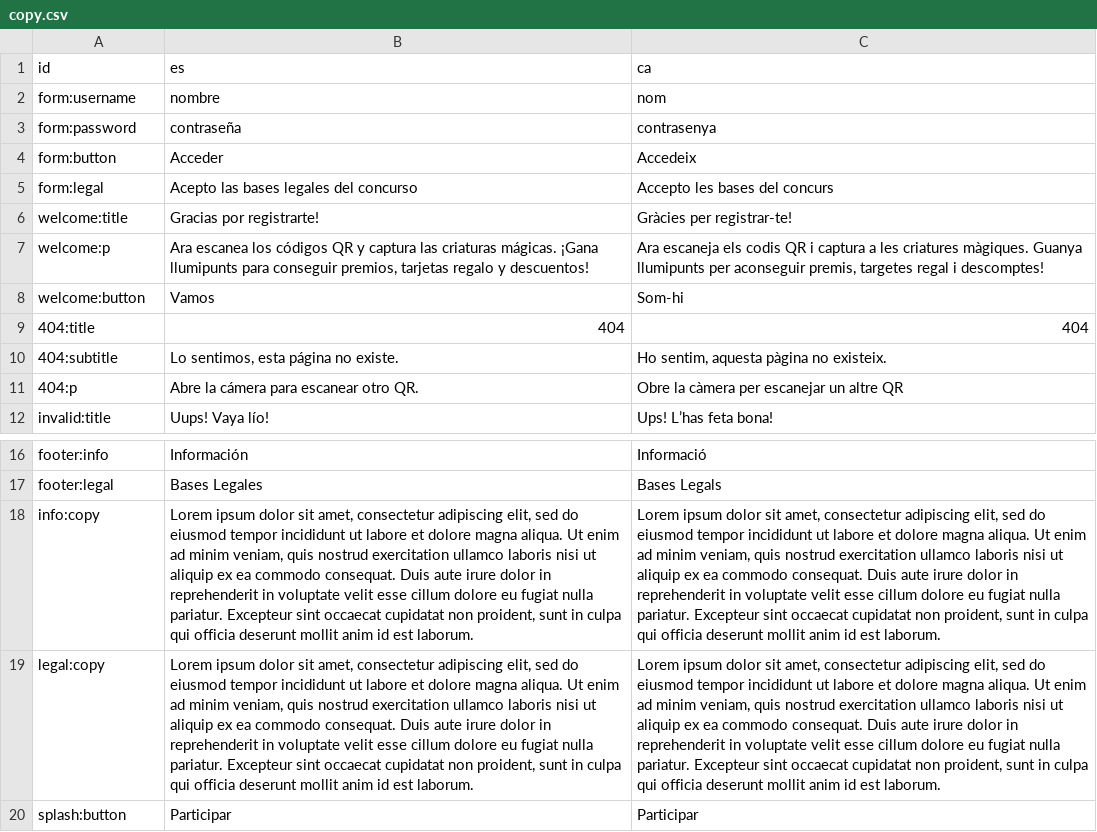
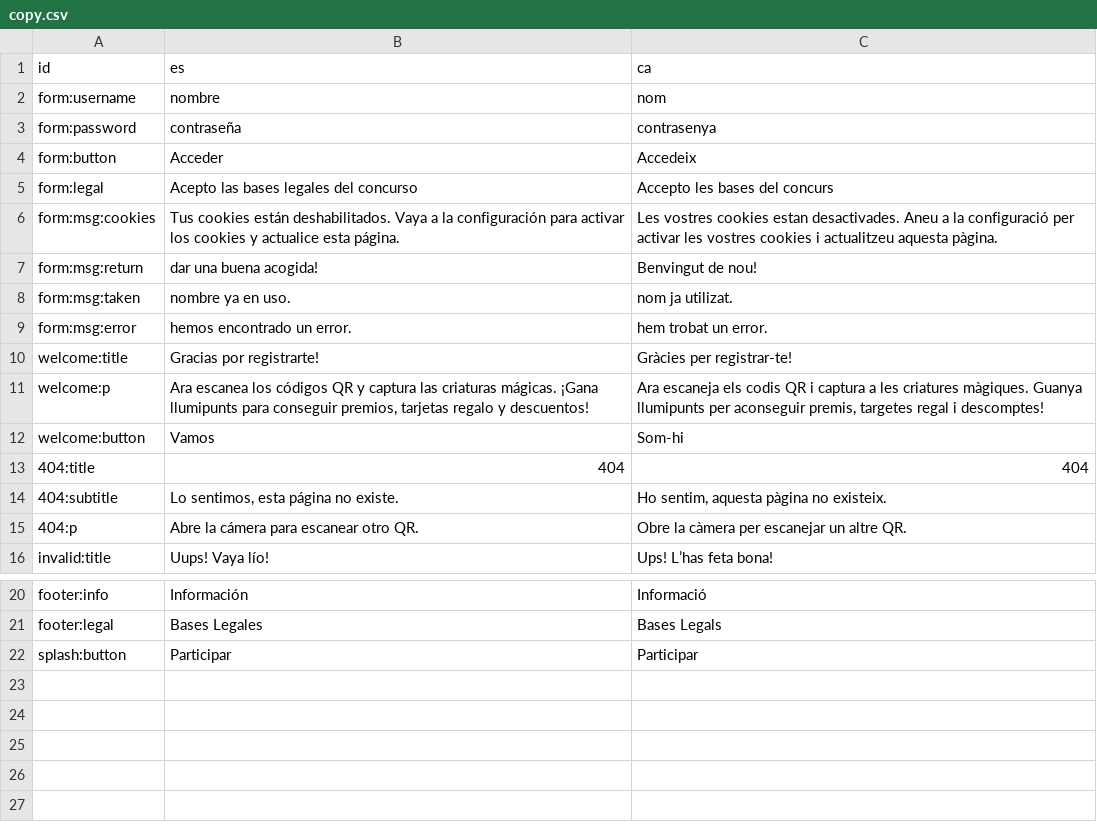
Before and after one commit to jordiplanas/qrs, a CSV file: parser/in/copy.csv, drawn as a sheet; only a part is shown, gaps mark what is left out; removed rows and columns are numbered as before the commit, all else as after; the diff names each change by its address in the sheet, - before the commit and + after, or states it on an @@ line.

Commit message:
Added the cookie check and designs + notifications copy

```diff
--- a/parser/in/copy.csv
+++ b/parser/in/copy.csv
+row 6: form:msg:cookies | Tus cookies están deshabilitados. Vaya a la configuración para activar los cookies y actualice esta página. | Les vostres cookies estan desactivades. Aneu a la configuració per activar les vostres cookies i actualitzeu aquesta pàgina.
+row 7: form:msg:return | dar una buena acogida! | Benvingut de nou!
+row 8: form:msg:taken | nombre ya en uso. | nom ja utilizat.
+row 9: form:msg:error | hemos encontrado un error. | hem trobat un error.
-C15 (ca): Obre la càmera per escanejar un altre QR
+C15 (ca): Obre la càmera per escanejar un altre QR.
-row 18: info:copy | Lorem ipsum dolor sit amet, consectetur adipiscing elit, sed do eiusmod tempor incididunt ut labore et dolore magna aliqua. Ut enim ad minim veniam, quis nostrud exercitation ullamco laboris nisi ut aliquip ex ea commodo consequat. Duis aute irure dolor in reprehenderit in voluptate velit esse cillum dolore eu fugiat nulla pariatur. Excepteur sint occaecat cupidatat non proident, sunt in culpa qui officia deserunt mollit anim id est laborum. | Lorem ipsum dolor sit amet, consectetur adipiscing elit, sed do eiusmod tempor incididunt ut labore et dolore magna aliqua. Ut enim ad minim veniam, quis nostrud exercitation ullamco laboris nisi ut aliquip ex ea commodo consequat. Duis aute irure dolor in reprehenderit in voluptate velit esse cillum dolore eu fugiat nulla pariatur. Excepteur sint occaecat cupidatat non proident, sunt in culpa qui officia deserunt mollit anim id est laborum.
-row 19: legal:copy | Lorem ipsum dolor sit amet, consectetur adipiscing elit, sed do eiusmod tempor incididunt ut labore et dolore magna aliqua. Ut enim ad minim veniam, quis nostrud exercitation ullamco laboris nisi ut aliquip ex ea commodo consequat. Duis aute irure dolor in reprehenderit in voluptate velit esse cillum dolore eu fugiat nulla pariatur. Excepteur sint occaecat cupidatat non proident, sunt in culpa qui officia deserunt mollit anim id est laborum. | Lorem ipsum dolor sit amet, consectetur adipiscing elit, sed do eiusmod tempor incididunt ut labore et dolore magna aliqua. Ut enim ad minim veniam, quis nostrud exercitation ullamco laboris nisi ut aliquip ex ea commodo consequat. Duis aute irure dolor in reprehenderit in voluptate velit esse cillum dolore eu fugiat nulla pariatur. Excepteur sint occaecat cupidatat non proident, sunt in culpa qui officia deserunt mollit anim id est laborum.
```
Also changed, not shown: 5 other files.
